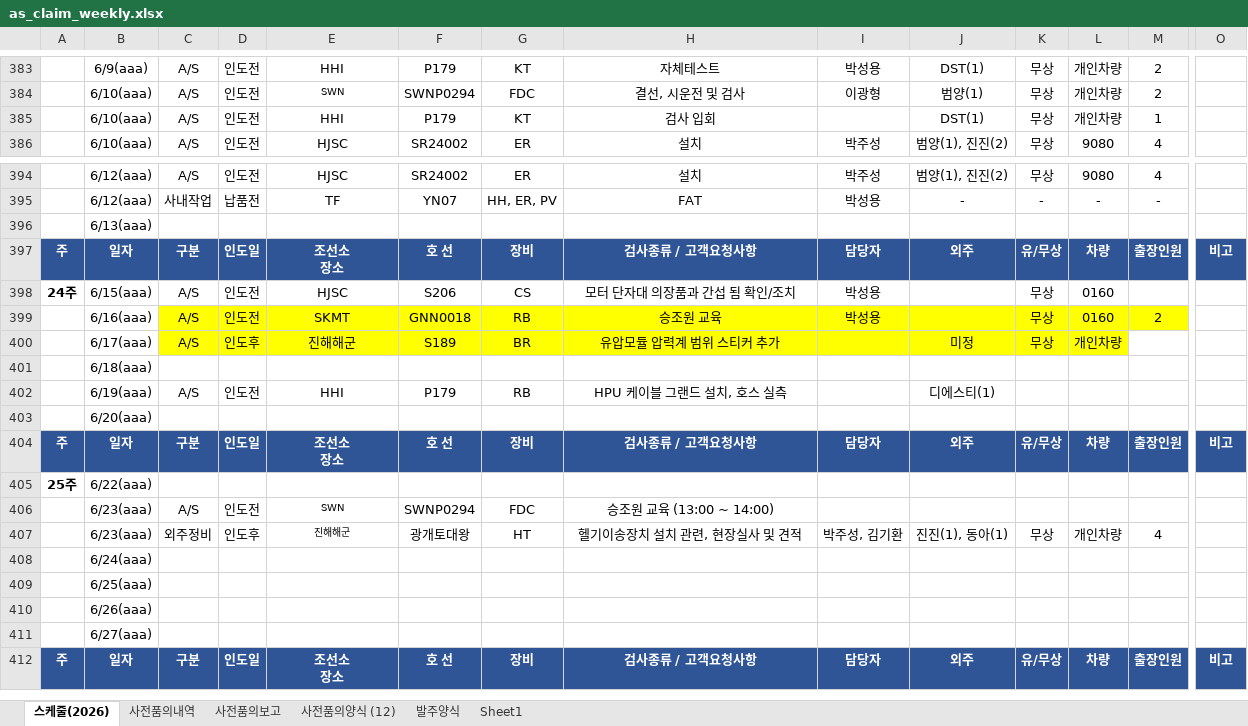
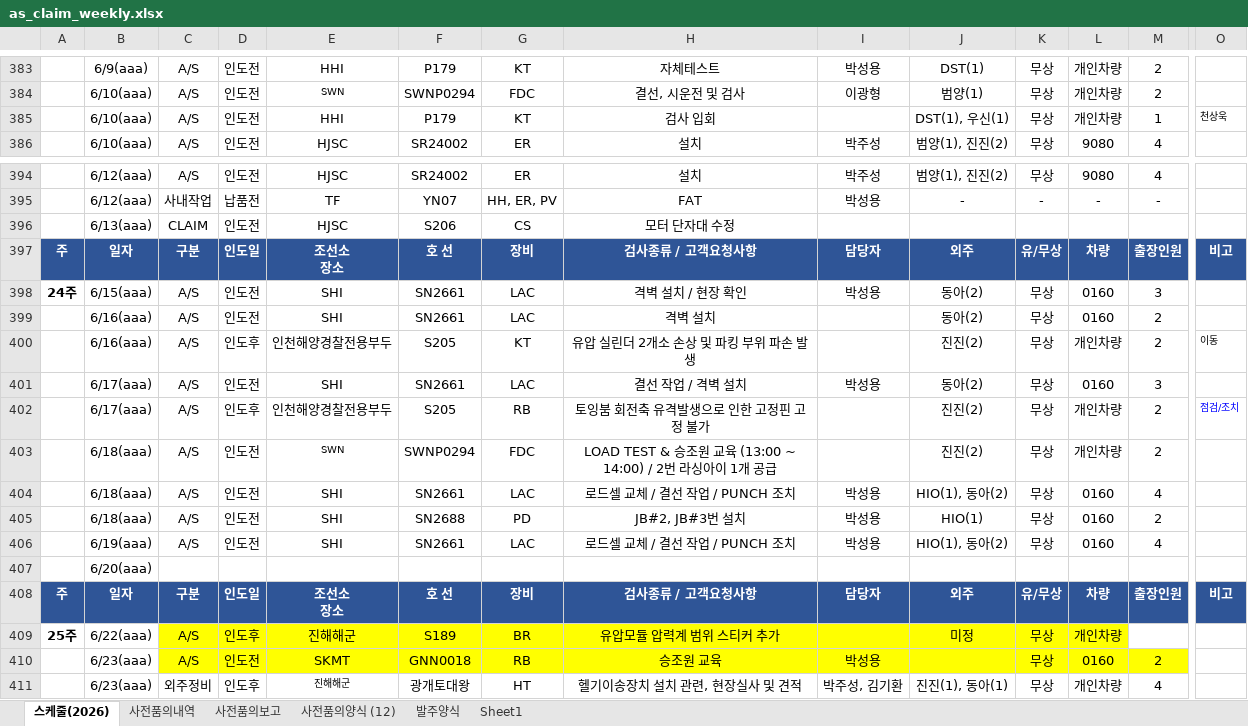
Before and after one commit to andaiga-create/weekly-schedule, an Excel workbook: as_claim_weekly.xlsx, sheet 스케줄(2026), drawn as a sheet; only a part is shown, gaps mark what is left out; the shorter side is filled out with more unchanged rows; values as stored, in another font and other column widths than the file's, no borders; table styles not drawn; removed rows and columns are numbered as before the commit, all else as after; rows hold the shown columns only; the diff names each change by its address in the sheet, - before the commit and + after, or states it on an @@ line.

```diff
--- a/as_claim_weekly.xlsx (sheet 스케줄(2026))
+++ b/as_claim_weekly.xlsx (sheet 스케줄(2026))
-J385: DST(1)
+J385: DST(1), 우신(1)
-O385: (empty)
+O385: 천상욱
-row 396:  | 6/13(aaa)
+row 396:  | 6/13(aaa) | CLAIM | 인도전 | HJSC | S206 | CS | 모터 단자대 수정
-E398: HJSC
+E398: SHI
-F398: S206
+F398: SN2661
-G398: CS
+G398: LAC
-H398: 모터 단자대 의장품과 간섭 됨 확인/조치
+H398: 격벽 설치 / 현장 확인
-J398: (empty)
+J398: 동아(2)
-M398: (empty)
+M398: 3
+row 399:  | 6/16(aaa) | A/S | 인도전 | SHI | SN2661 | LAC | 격벽 설치 |  | 동아(2) | 무상 | 0160 | 2
+row 400:  | 6/16(aaa) | A/S | 인도후 | 인천해양경찰전용부두 | S205 | KT | 유압 실린더 2개소 손상 및 파킹 부위 파손 발생 |  | 진진(2) | 무상 | 개인차량 | 2 | 이동
+row 401:  | 6/17(aaa) | A/S | 인도전 | SHI | SN2661 | LAC | 결선 작업 / 격벽 설치 | 박성용 | 동아(2) | 무상 | 0160 | 3
+row 402:  | 6/17(aaa) | A/S | 인도후 | 인천해양경찰전용부두 | S205 | RB | 토잉붐 회전축 유격발생으로 인한 고정핀 고정 불가 |  | 진진(2) | 무상 | 개인차량 | 2 | 점검/조치
+row 403:  | 6/18(aaa) | A/S | 인도전 | SWN | SWNP0294 | FDC | LOAD TEST & 승조원 교육 (13:00 ~ 14:00) / 2번 라싱아이 1개 공급 |  | 진진(2) | 무상 | 개인차량 | 2
+row 404:  | 6/18(aaa) | A/S | 인도전 | SHI | SN2661 | LAC | 로드셀 교체 / 결선 작업 / PUNCH 조치 | 박성용 | HIO(1), 동아(2) | 무상 | 0160 | 4
-B405: 6/16(aaa)
+B405: 6/18(aaa)
-C405:M405 fill: #FFFF00
+C405:M405 fill: none
-E405: SKMT
+E405: SHI
-F405: GNN0018
+F405: SN2688
-G405: RB
+G405: PD
-H405: 승조원 교육
+H405: JB#2, JB#3번 설치
-J405: (empty)
+J405: HIO(1)
-row 400:  | 6/17(aaa) | A/S | 인도후 | 진해해군 | S189 | BR | 유압모듈 압력계 범위 스티커 추가 |  | 미정 | 무상 | 개인차량
-row 401:  | 6/18(aaa)
-row 402:  | 6/19(aaa) | A/S | 인도전 | HHI | P179 | RB | HPU 케이블 그랜드 설치, 호스 실측 |  | 디에스티(1)
+row 406:  | 6/19(aaa) | A/S | 인도전 | SHI | SN2661 | LAC | 로드셀 교체 / 결선 작업 / PUNCH 조치 | 박성용 | HIO(1), 동아(2) | 무상 | 0160 | 4
-row 405: 25주 | 6/22(aaa)
-row 406:  | 6/23(aaa) | A/S | 인도전 | SWN | SWNP0294 | FDC | 승조원 교육 (13:00 ~ 14:00)
+row 409: 25주 | 6/22(aaa) | A/S | 인도후 | 진해해군 | S189 | BR | 유압모듈 압력계 범위 스티커 추가 |  | 미정 | 무상 | 개인차량
+row 410:  | 6/23(aaa) | A/S | 인도전 | SKMT | GNN0018 | RB | 승조원 교육 | 박성용 |  | 무상 | 0160 | 2
```
Also changed, not shown: sheet 사전품의양식 (12), sheet 사전품의보고.
